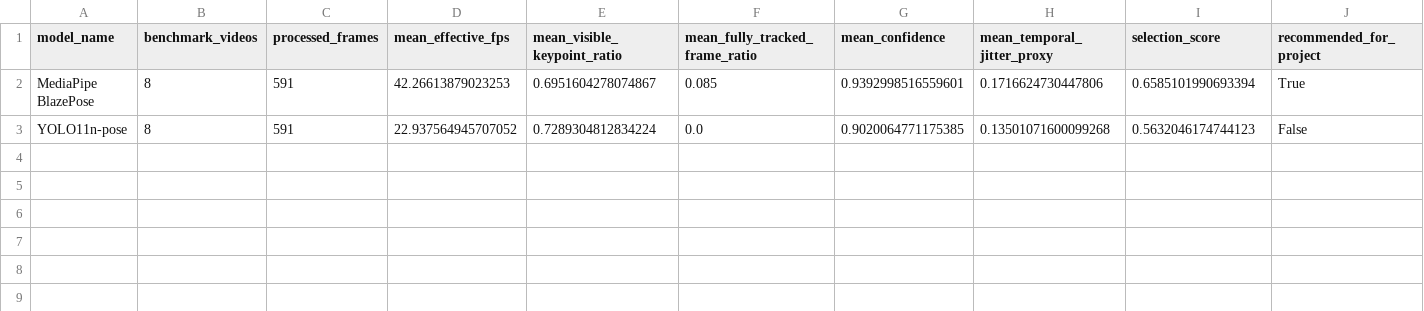
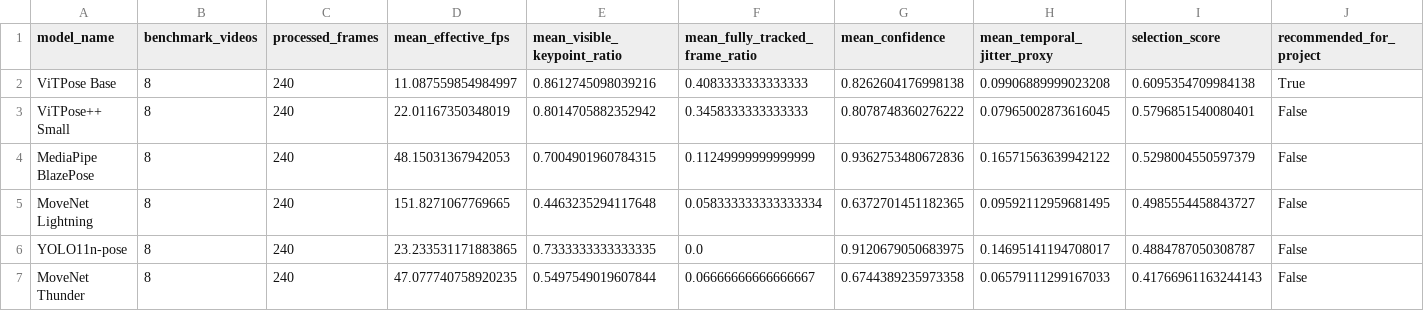
Before and after one commit to Elina425/Fitness_Adapt_Capstone, a CSV file: reports/task2_pose_benchmark_summary.csv, drawn as a sheet.

```diff
--- a/reports/task2_pose_benchmark_summary.csv
+++ b/reports/task2_pose_benchmark_summary.csv
@@ -1,3 +1,7 @@
 model_name,benchmark_videos,processed_frames,mean_effective_fps,mean_visible_keypoint_ratio,mean_fully_tracked_frame_ratio,mean_confidence,mean_temporal_jitter_proxy,selection_score,recommended_for_project
-MediaPipe BlazePose,8,591,42.26613879023253,0.6951604278074867,0.085,0.9392998516559601,0.1716624730447806,0.6585101990693394,True
-YOLO11n-pose,8,591,22.937564945707052,0.7289304812834224,0.0,0.9020064771175385,0.13501071600099268,0.5632046174744123,False
+ViTPose Base,8,240,11.087559854984997,0.8612745098039216,0.4083333333333333,0.8262604176998138,0.09906889999023208,0.6095354709984138,True
+ViTPose++ Small,8,240,22.01167350348019,0.8014705882352942,0.3458333333333333,0.8078748360276222,0.07965002873616045,0.5796851540080401,False
+MediaPipe BlazePose,8,240,48.15031367942053,0.7004901960784315,0.11249999999999999,0.9362753480672836,0.16571563639942122,0.5298004550597379,False
+MoveNet Lightning,8,240,151.8271067769665,0.4463235294117648,0.058333333333333334,0.6372701451182365,0.09592112959681495,0.4985554458843727,False
+YOLO11n-pose,8,240,23.233531171883865,0.7333333333333335,0.0,0.9120679050683975,0.14695141194708017,0.4884787050308787,False
+MoveNet Thunder,8,240,47.077740758920235,0.5497549019607844,0.06666666666666667,0.6744389235973358,0.06579111299167033,0.41766961163244143,False
```
Also changed, not shown: reports/task2_pose_benchmark_detail.csv, 3 other files.
